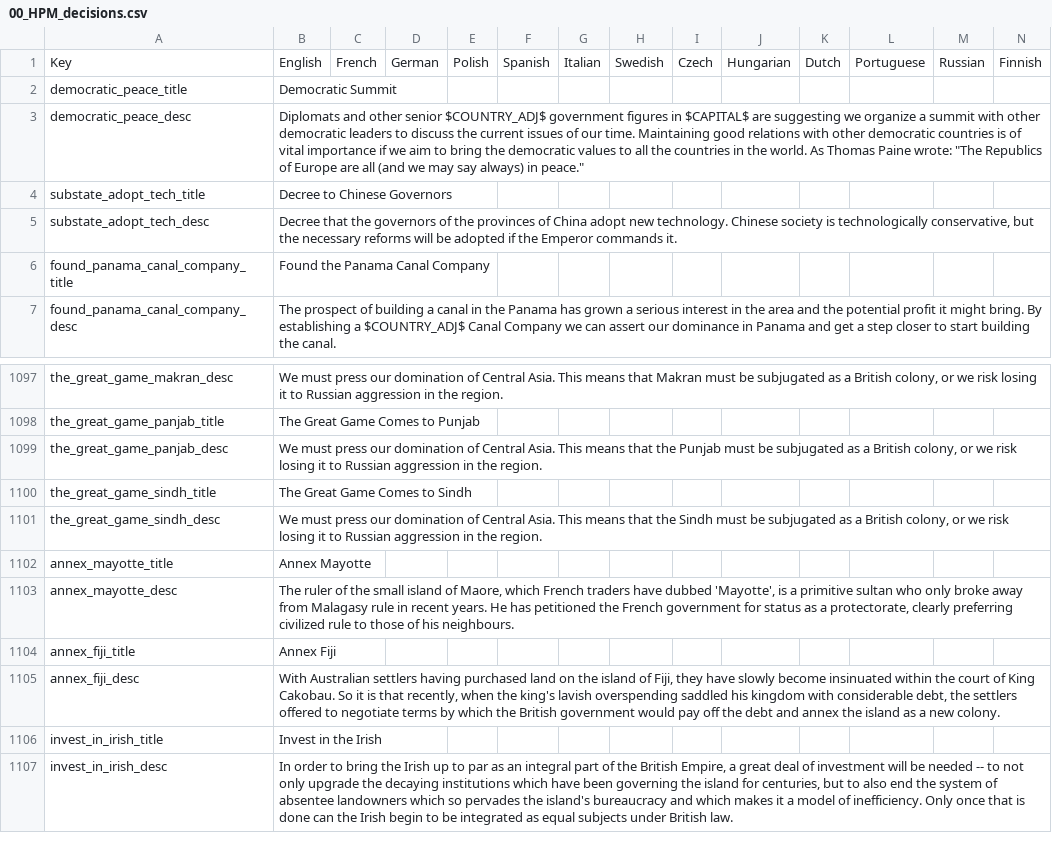
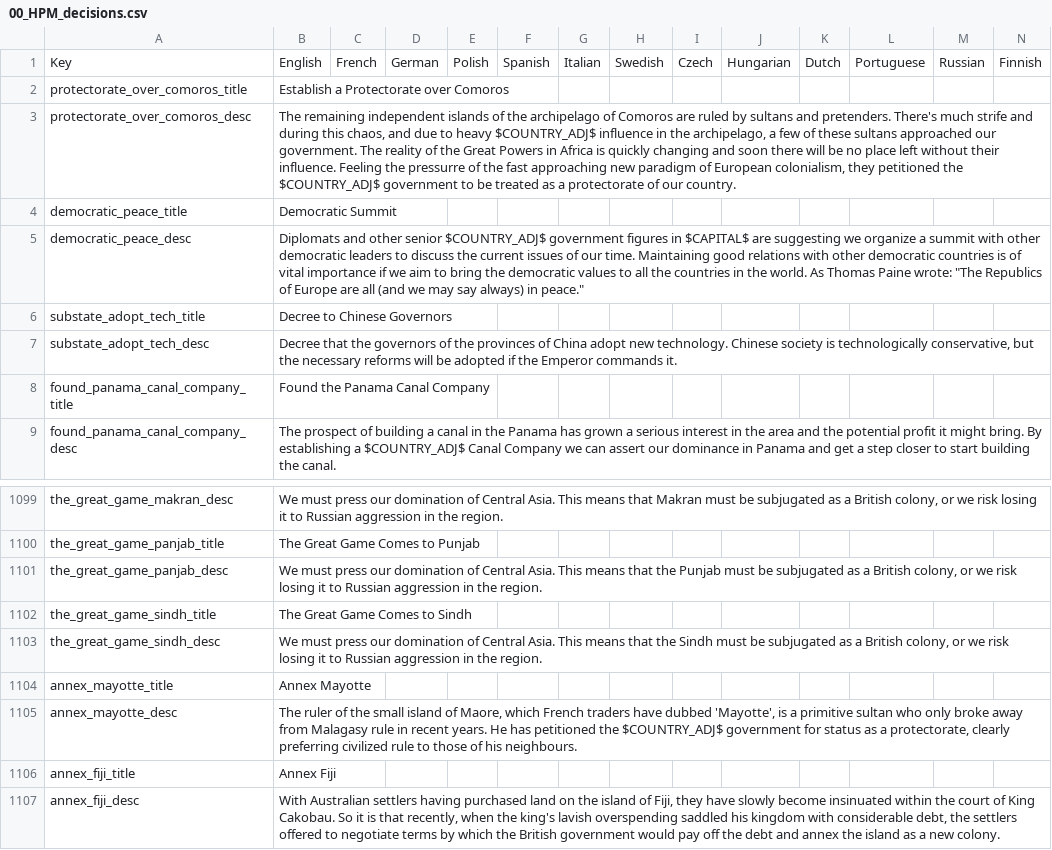
Before and after one commit to arkhometha/Historical-Project-Mod, a CSV file: HPM/localisation/00_HPM_decisions.csv, drawn as a sheet; only a part is shown, gaps mark what is left out; the shorter side is filled out with more unchanged rows.

Commit message:
Small fixes
* Province 111 will be renamed to "Jackson Hole" instead of Rock Springs to avoid duplicate names. Closes https://github.com/arkhometha/Historical-Project-Mod/issues/174
* Changed the colonization of Comoros and Mayote to be a bit closer to how it historically happened. Opened up the French decision to annex Mayote to any GP owning Reunion, Mauritius or Madagascar (SP for madagascar).
* Fix for the British India OOB and soldier pops in India. This should avoid the UK starting the game by building a massive army and going into debt for it, from their spare manpower in India and Ireland.

```diff
--- a/HPM/localisation/00_HPM_decisions.csv
+++ b/HPM/localisation/00_HPM_decisions.csv
@@ -1,2 +1,4 @@
 Key;English;French;German;Polish;Spanish;Italian;Swedish;Czech;Hungarian;Dutch;Portuguese;Russian;Finnish;
+protectorate_over_comoros_title;Establish a Protectorate over Comoros;;;;;;;;;;;;;
+protectorate_over_comoros_desc;The remaining independent islands of the archipelago of Comoros are ruled by sultans and pretenders. There's much strife and during this chaos, and due to heavy $COUNTRY_ADJ$ influence in the archipelago, a few of these sultans approached our government. The reality of the Great Powers in Africa is quickly changing and soon there will be no place left without their influence. Feeling the pressurre of the fast approaching new paradigm of European colonialism, they petitioned the $COUNTRY_ADJ$ government to be treated as a protectorate of our country.;;;;;;;;;;;;;
 democratic_peace_title;Democratic Summit;;;;;;;;;;;;;
@@ -1102,3 +1104,3 @@ the_great_game_sindh_desc;We must press our domination of Central Asia. This mea
 annex_mayotte_title;Annex Mayotte;;;;;;;;;;;;;
-annex_mayotte_desc;The ruler of the small island of Maore, which French traders have dubbed 'Mayotte', is a primitive sultan who only broke away from Malagasy rule in recent years. He has petitioned the French government for status as a protectorate, clearly preferring civilized rule to those of his neighbours.;;;;;;;;;;;;;
+annex_mayotte_desc;The ruler of the small island of Maore, which French traders have dubbed 'Mayotte', is a primitive sultan who only broke away from Malagasy rule in recent years. He has petitioned the $COUNTRY_ADJ$ government for status as a protectorate, clearly preferring civilized rule to those of his neighbours.;;;;;;;;;;;;;
 annex_fiji_title;Annex Fiji;;;;;;;;;;;;;
```
Also changed, not shown: HPM/localisation/00_HPM_map.csv, 13 other files.
